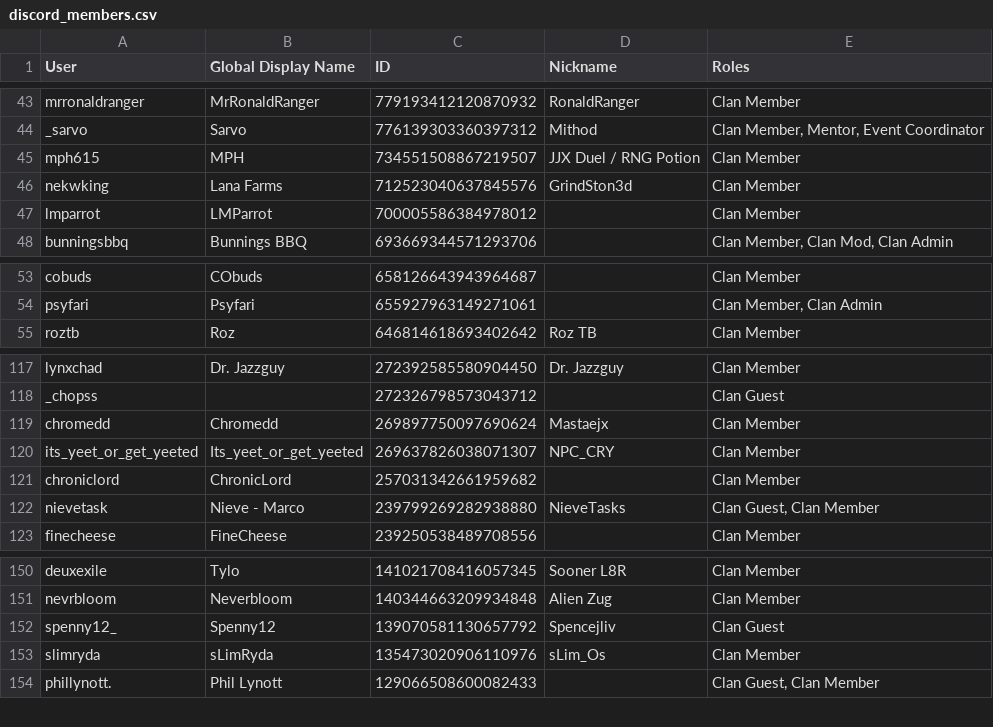
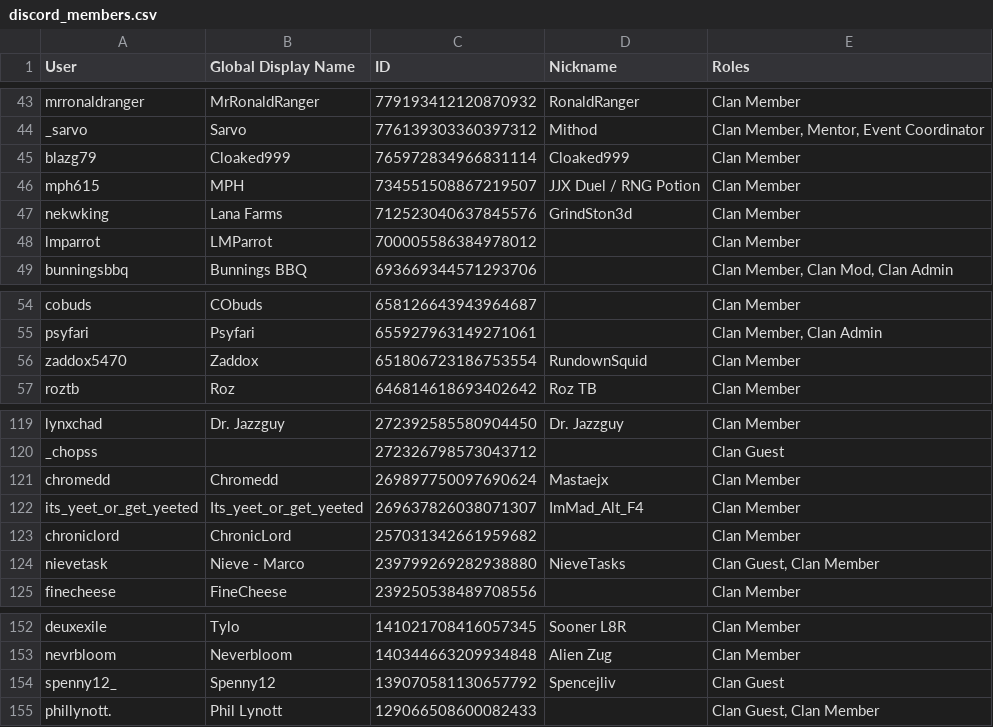
Before and after one commit to PinkyOSRS/osrs-clan-rank-sync, a CSV file: data/discord_members.csv, drawn as a sheet; only a part is shown, gaps mark what is left out.

Commit message:
Update discord_members.csv (2025-09-11T13:27:36.004288 UTC)

```diff
--- a/data/discord_members.csv
+++ b/data/discord_members.csv
@@ -44,2 +44,3 @@ mrronaldranger,MrRonaldRanger,779193412120870932,RonaldRanger,Clan Member
 _sarvo,Sarvo,776139303360397312,Mithod,"Clan Member, Mentor, Event Coordinator"
+blazg79,Cloaked999,765972834966831114,Cloaked999,Clan Member
 mph615,MPH,734551508867219507,JJX Duel / RNG Potion,Clan Member
@@ -54,2 +55,3 @@ cobuds,CObuds,658126643943964687,,Clan Member
 psyfari,Psyfari,655927963149271061,,"Clan Member, Clan Admin"
+zaddox5470,Zaddox,651806723186753554,RundownSquid,Clan Member
 roztb,Roz,646814618693402642,Roz TB,Clan Member
@@ -119,3 +121,3 @@ _chopss,,272326798573043712,,Clan Guest
 chromedd,Chromedd,269897750097690624,Mastaejx,Clan Member
-its_yeet_or_get_yeeted,Its_yeet_or_get_yeeted,269637826038071307,NPC_CRY,Clan Member
+its_yeet_or_get_yeeted,Its_yeet_or_get_yeeted,269637826038071307,ImMad_Alt_F4,Clan Member
 chroniclord,ChronicLord,257031342661959682,,Clan Member
@@ -152,3 +154,2 @@ nevrbloom,Neverbloom,140344663209934848,Alien Zug,Clan Member
 spenny12_,Spenny12,139070581130657792,Spencejliv,Clan Guest
-slimryda,sLimRyda,135473020906110976,sLim_Os,Clan Member
 phillynott.,Phil Lynott,129066508600082433,,"Clan Guest, Clan Member"
```
